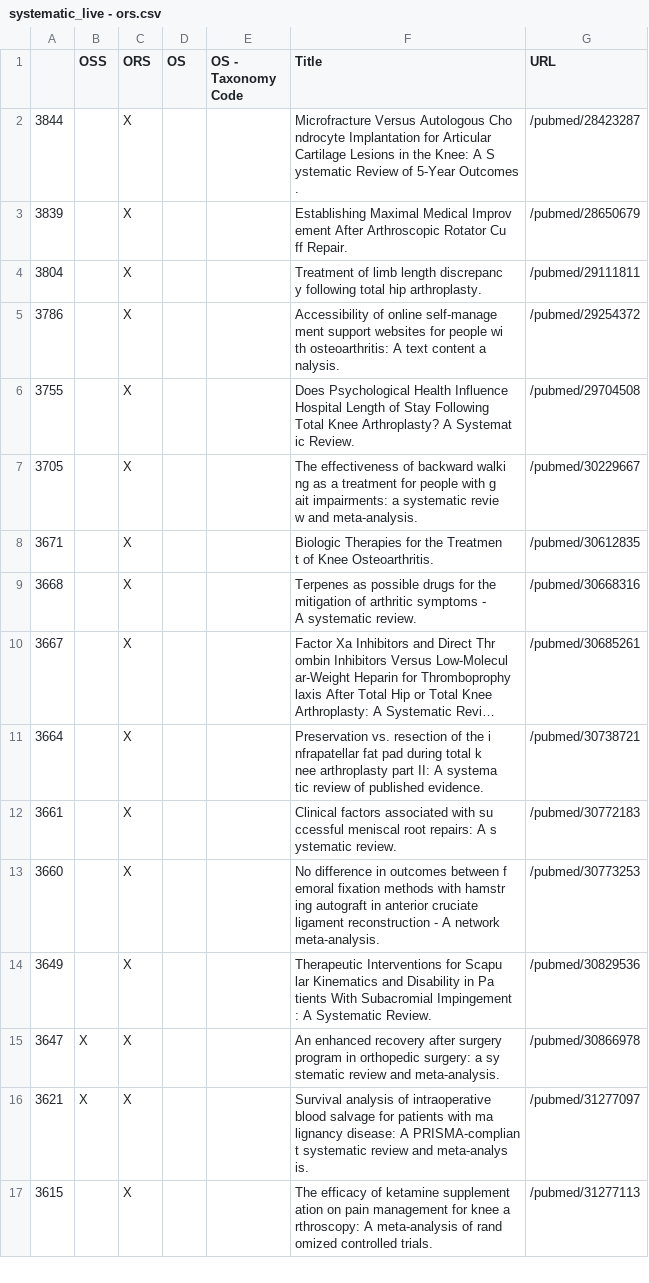
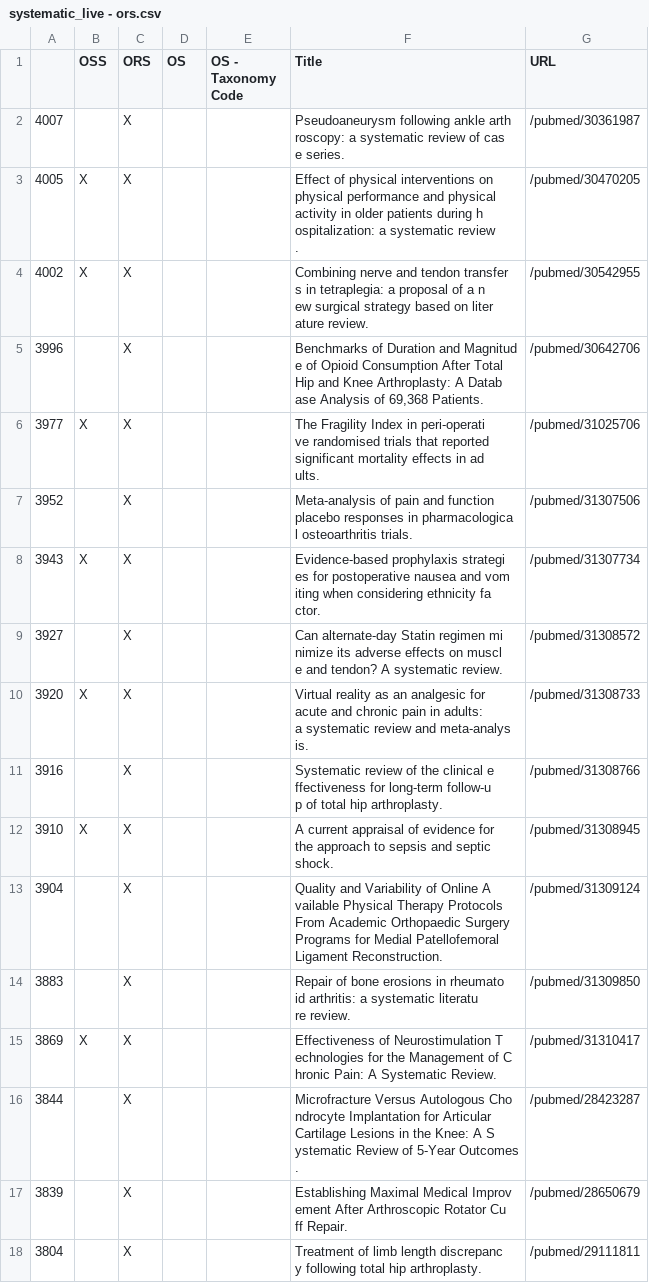
Before and after one commit to p1m-ortho/qs-global-ortho-search-queries, a CSV file: systematic_live - ors.csv, drawn as a sheet; only a part is shown; the shorter side is filled out with more unchanged rows; long unchanged cells end in …; ↵ is a line break in a cell; the diff names each change by its address in the sheet, - before the commit and + after, or states it on an @@ line.

```diff
--- a/systematic_live - ors.csv
+++ b/systematic_live - ors.csv
+row 2: 4007 |  | X |  |  | Pseudoaneurysm following ankle arth ↵ roscopy: a systematic review of cas ↵ e series. | /pubmed/30361987
+row 3: 4005 | X | X |  |  | Effect of physical interventions on ↵ physical performance and physical ↵ activity in older patients during h ↵ ospitalization: a systematic review ↵ . | /pubmed/30470205
+row 4: 4002 | X | X |  |  | Combining nerve and tendon transfer ↵ s in tetraplegia: a proposal of a n ↵ ew surgical strategy based on liter ↵ ature review. | /pubmed/30542955
+row 5: 3996 |  | X |  |  | Benchmarks of Duration and Magnitud ↵ e of Opioid Consumption After Total ↵ Hip and Knee Arthroplasty: A Datab ↵ ase Analysis of 69,368 Patients. | /pubmed/30642706
+row 6: 3977 | X | X |  |  | The Fragility Index in peri-operati ↵ ve randomised trials that reported ↵ significant mortality effects in ad ↵ ults. | /pubmed/31025706
+row 7: 3952 |  | X |  |  | Meta-analysis of pain and function ↵ placebo responses in pharmacologica ↵ l osteoarthritis trials. | /pubmed/31307506
+row 8: 3943 | X | X |  |  | Evidence-based prophylaxis strategi ↵ es for postoperative nausea and vom ↵ iting when considering ethnicity fa ↵ ctor. | /pubmed/31307734
+row 9: 3927 |  | X |  |  | Can alternate-day Statin regimen mi ↵ nimize its adverse effects on muscl ↵ e and tendon? A systematic review. | /pubmed/31308572
+row 10: 3920 | X | X |  |  | Virtual reality as an analgesic for ↵ acute and chronic pain in adults: ↵ a systematic review and meta-analys ↵ is. | /pubmed/31308733
+row 11: 3916 |  | X |  |  | Systematic review of the clinical e ↵ ffectiveness for long-term follow-u ↵ p of total hip arthroplasty. | /pubmed/31308766
+row 12: 3910 | X | X |  |  | A current appraisal of evidence for ↵ the approach to sepsis and septic ↵ shock. | /pubmed/31308945
+row 13: 3904 |  | X |  |  | Quality and Variability of Online A ↵ vailable Physical Therapy Protocols ↵ From Academic Orthopaedic Surgery ↵ Programs for Medial Patellofemoral ↵ Ligament Reconstruction. | /pubmed/31309124
+row 14: 3883 |  | X |  |  | Repair of bone erosions in rheumato ↵ id arthritis: a systematic literatu ↵ re review. | /pubmed/31309850
+row 15: 3869 | X | X |  |  | Effectiveness of Neurostimulation T ↵ echnologies for the Management of C ↵ hronic Pain: A Systematic Review. | /pubmed/31310417
```
Also changed, not shown: systematic_live - oss.csv, systematic_live - pubmed_result.csv.
